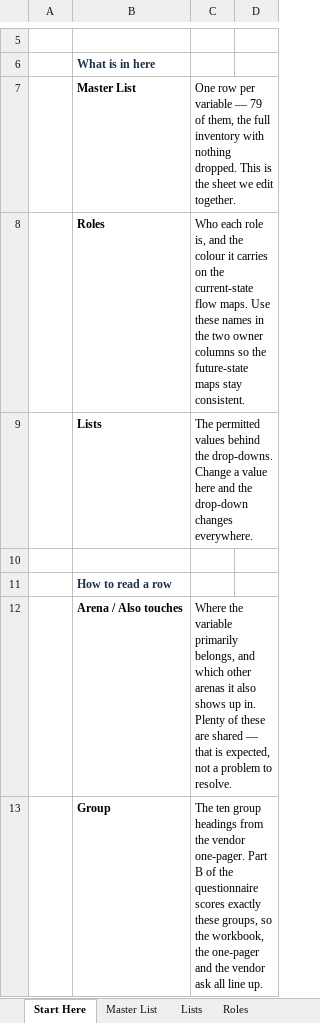
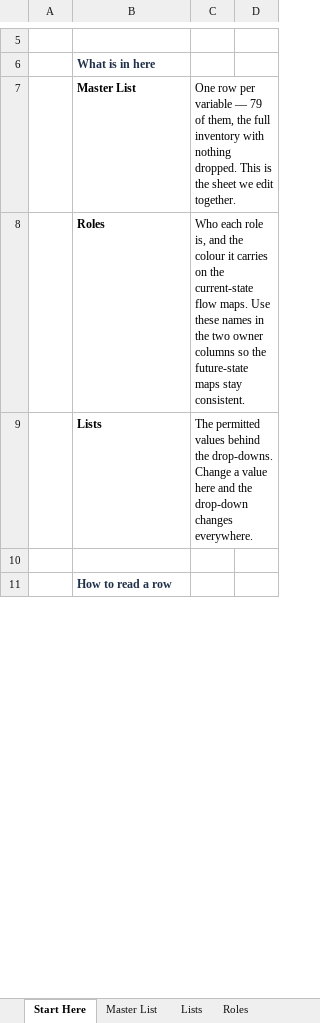
Before and after one commit to worker-max/compassus-capacity-pm, an Excel workbook: agents/compassus-capacity-pm/artifacts/Capacity-Scheduling-Variable-Workbook.xlsx, sheet Start Here, drawn as a sheet; only a part is shown, gaps mark what is left out; values as stored, in another font and other column widths than the file's, no borders; removed rows and columns are numbered as before the commit, all else as after; the diff covers the shown part only; the diff names each change by its address in the sheet, - before the commit and + after, or states it on an @@ line.

```diff
--- a/agents/compassus-capacity-pm/artifacts/Capacity-Scheduling-Variable-Workbook.xlsx (sheet Start Here)
+++ b/agents/compassus-capacity-pm/artifacts/Capacity-Scheduling-Variable-Workbook.xlsx (sheet Start Here)
-row 12:  | Arena / Also touches | Where the variable primarily belongs, and which other arenas it also shows up in. Plenty of these are shared — that is expected, not a problem to resolve.
-row 13:  | Group | The ten group headings from the vendor one-pager. Part B of the questionnaire scores exactly these groups, so the workbook, the one-pager and the vendor ask all line up.
```
Also changed, not shown: 11 added rows, 6 removed rows, 16 edited cells and cell formats elsewhere in this sheet, sheet Master List, sheet Lists, 19 other files.
